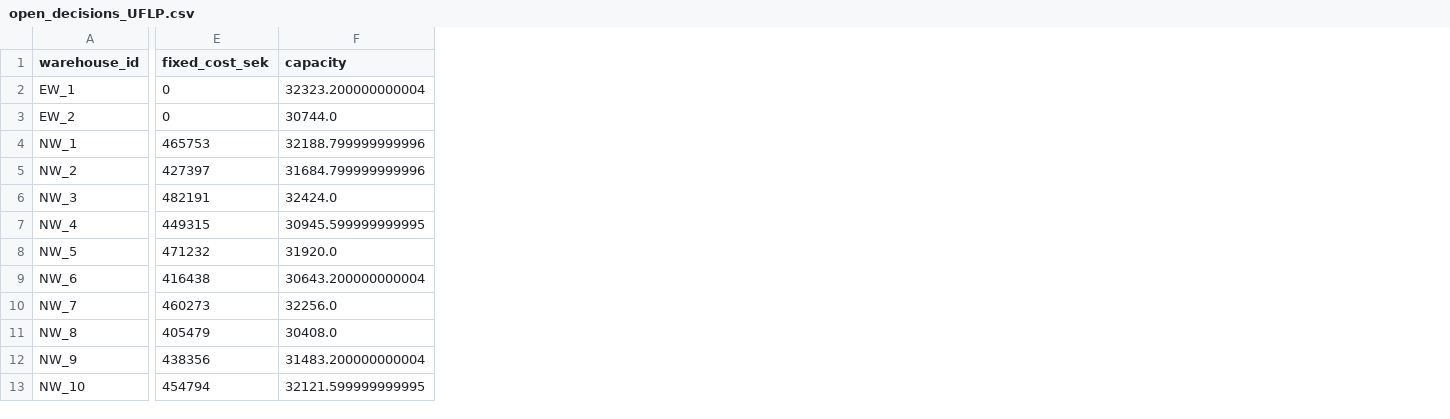
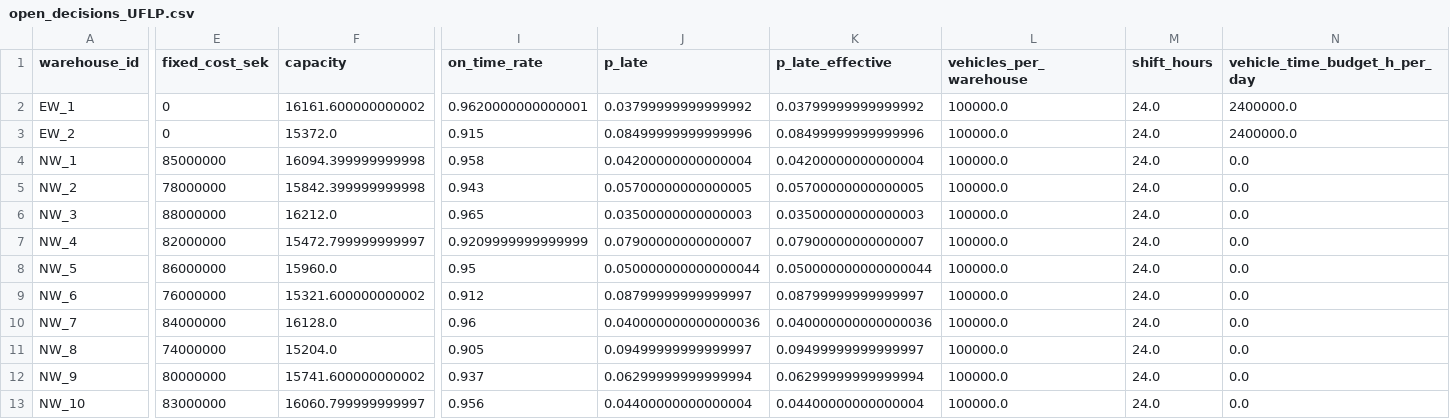
Before and after one commit to AdamPettersson2002/SF2866, a CSV file: Ver2/Results/open_decisions_UFLP.csv, drawn as a sheet; only a part is shown, gaps mark what is left out; the diff covers the shown part only; the diff names each change by its address in the sheet, - before the commit and + after, or states it on an @@ line.

```diff
--- a/Ver2/Results/open_decisions_UFLP.csv
+++ b/Ver2/Results/open_decisions_UFLP.csv
+column I (on_time_rate), rows 2-13: 0.9620000000000001 | 0.915 | 0.958 | 0.943 | 0.965 | 0.9209999999999999 | 0.95 | 0.912 | 0.96 | 0.905 | 0.937 | 0.956
+column J (p_late), rows 2-13: 0.03799999999999992 | 0.08499999999999996 | 0.04200000000000004 | 0.05700000000000005 | 0.03500000000000003 | 0.07900000000000007 | 0.050000000000000044 | 0.08799999999999997 | 0.040000000000000036 | 0.09499999999999997 | 0.06299999999999994 | 0.04400000000000004
+column K (p_late_effective), rows 2-13: 0.03799999999999992 | 0.08499999999999996 | 0.04200000000000004 | 0.05700000000000005 | 0.03500000000000003 | 0.07900000000000007 | 0.050000000000000044 | 0.08799999999999997 | 0.040000000000000036 | 0.09499999999999997 | 0.06299999999999994 | 0.04400000000000004
+column L (vehicles_per_warehouse), rows 2-13: all 100000.0
+column M (shift_hours), rows 2-13: all 24.0
+column N (vehicle_time_budget_h_per_day), rows 2-13: 2400000.0 | 2400000.0 | 0.0 | 0.0 | 0.0 | 0.0 | 0.0 | 0.0 | 0.0 | 0.0 | 0.0 | 0.0
-F2 (capacity): 32323.200000000004
+F2 (capacity): 16161.600000000002
-F3 (capacity): 30744.0
+F3 (capacity): 15372.0
-E4 (fixed_cost_sek): 465753
+E4 (fixed_cost_sek): 85000000
-F4 (capacity): 32188.799999999996
+F4 (capacity): 16094.399999999998
-E5 (fixed_cost_sek): 427397
+E5 (fixed_cost_sek): 78000000
-F5 (capacity): 31684.799999999996
+F5 (capacity): 15842.399999999998
-E6 (fixed_cost_sek): 482191
+E6 (fixed_cost_sek): 88000000
-F6 (capacity): 32424.0
+F6 (capacity): 16212.0
-E7 (fixed_cost_sek): 449315
+E7 (fixed_cost_sek): 82000000
-F7 (capacity): 30945.599999999995
+F7 (capacity): 15472.799999999997
-E8 (fixed_cost_sek): 471232
+E8 (fixed_cost_sek): 86000000
-F8 (capacity): 31920.0
+F8 (capacity): 15960.0
-E9 (fixed_cost_sek): 416438
+E9 (fixed_cost_sek): 76000000
-F9 (capacity): 30643.200000000004
+F9 (capacity): 15321.600000000002
-E10 (fixed_cost_sek): 460273
+E10 (fixed_cost_sek): 84000000
-F10 (capacity): 32256.0
+F10 (capacity): 16128.0
-E11 (fixed_cost_sek): 405479
+E11 (fixed_cost_sek): 74000000
-F11 (capacity): 30408.0
+F11 (capacity): 15204.0
-E12 (fixed_cost_sek): 438356
+E12 (fixed_cost_sek): 80000000
-F12 (capacity): 31483.200000000004
+F12 (capacity): 15741.600000000002
-E13 (fixed_cost_sek): 454794
+E13 (fixed_cost_sek): 83000000
-F13 (capacity): 32121.599999999995
+F13 (capacity): 16060.799999999997
```
Also changed, not shown: 1 added column and 1 edited cell elsewhere in this file, Ver2/Results/assignments_summary_CFLP.csv, Ver2/Results/objective_breakdown_CFLP.csv, 16 other files.
